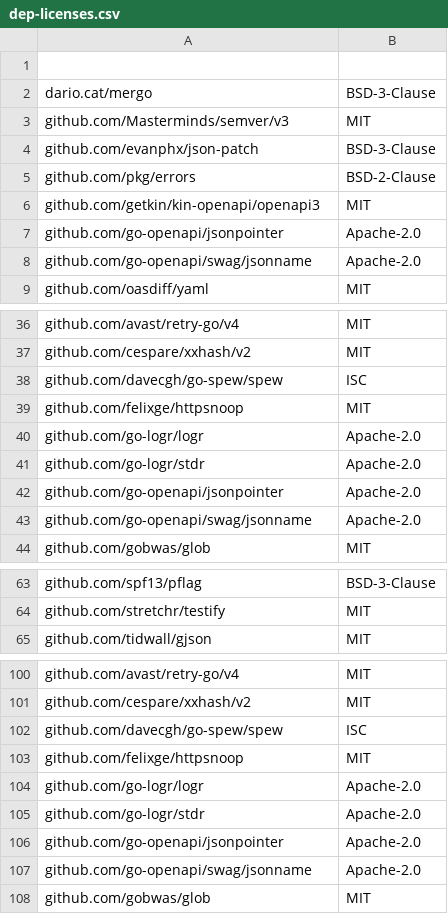
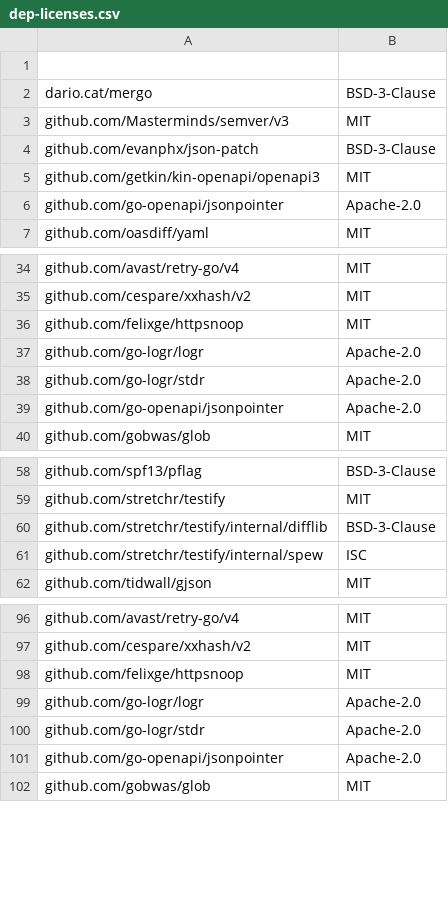
Before and after one commit to ory/cli, a CSV file: .reports/dep-licenses.csv, drawn as a sheet; only a part is shown, gaps mark what is left out; the diff covers the shown part only.

Commit message:
autogen: update license overview

```diff
--- a/.reports/dep-licenses.csv
+++ b/.reports/dep-licenses.csv
@@ -4,6 +4,4 @@
 "github.com/evanphx/json-patch","BSD-3-Clause"
-"github.com/pkg/errors","BSD-2-Clause"
 "github.com/getkin/kin-openapi/openapi3","MIT"
 "github.com/go-openapi/jsonpointer","Apache-2.0"
-"github.com/go-openapi/swag/jsonname","Apache-2.0"
 "github.com/oasdiff/yaml","MIT"
@@ -37,3 +35,2 @@
 "github.com/cespare/xxhash/v2","MIT"
-"github.com/davecgh/go-spew/spew","ISC"
 "github.com/felixge/httpsnoop","MIT"
@@ -42,3 +39,2 @@
 "github.com/go-openapi/jsonpointer","Apache-2.0"
-"github.com/go-openapi/swag/jsonname","Apache-2.0"
 "github.com/gobwas/glob","MIT"
@@ -64,2 +59,4 @@
 "github.com/stretchr/testify","MIT"
+"github.com/stretchr/testify/internal/difflib","BSD-3-Clause"
+"github.com/stretchr/testify/internal/spew","ISC"
 "github.com/tidwall/gjson","MIT"
@@ -101,3 +97,2 @@
 "github.com/cespare/xxhash/v2","MIT"
-"github.com/davecgh/go-spew/spew","ISC"
 "github.com/felixge/httpsnoop","MIT"
@@ -106,3 +101,2 @@
 "github.com/go-openapi/jsonpointer","Apache-2.0"
-"github.com/go-openapi/swag/jsonname","Apache-2.0"
 "github.com/gobwas/glob","MIT"
```
Also changed, not shown: 2 added rows and 5 removed rows elsewhere in this file.
